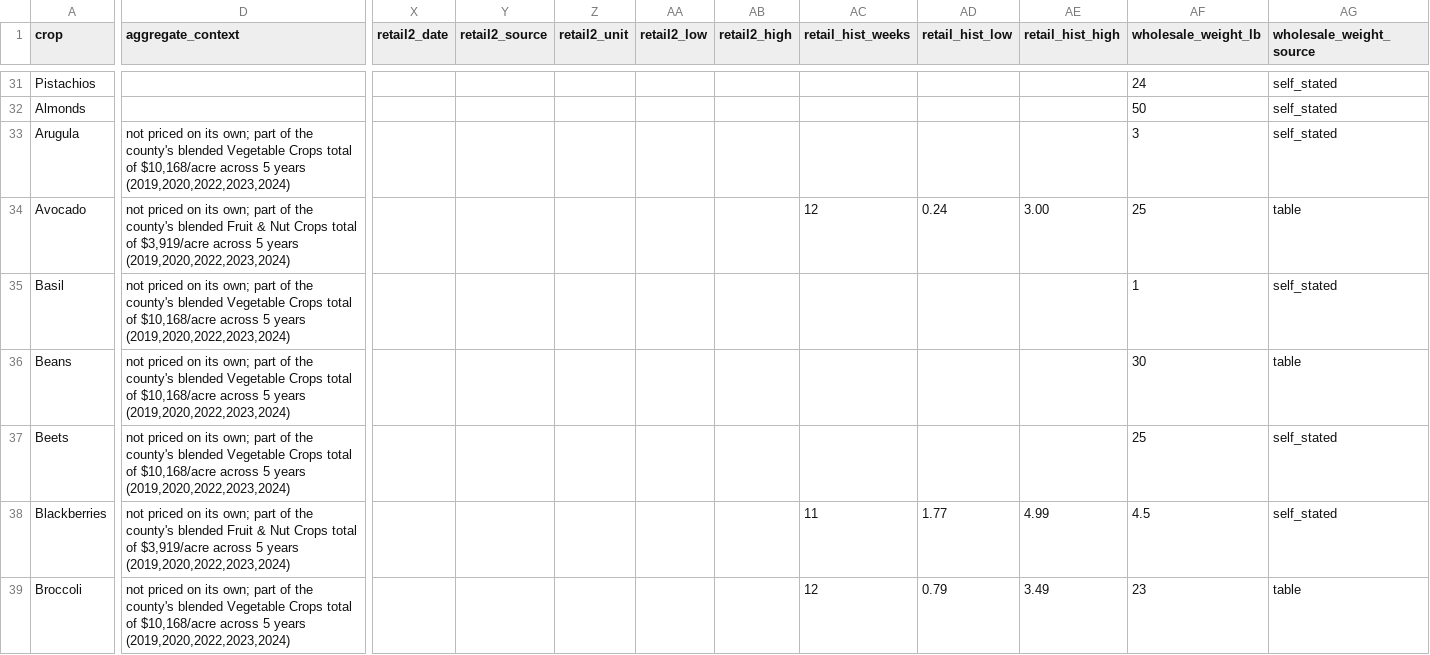
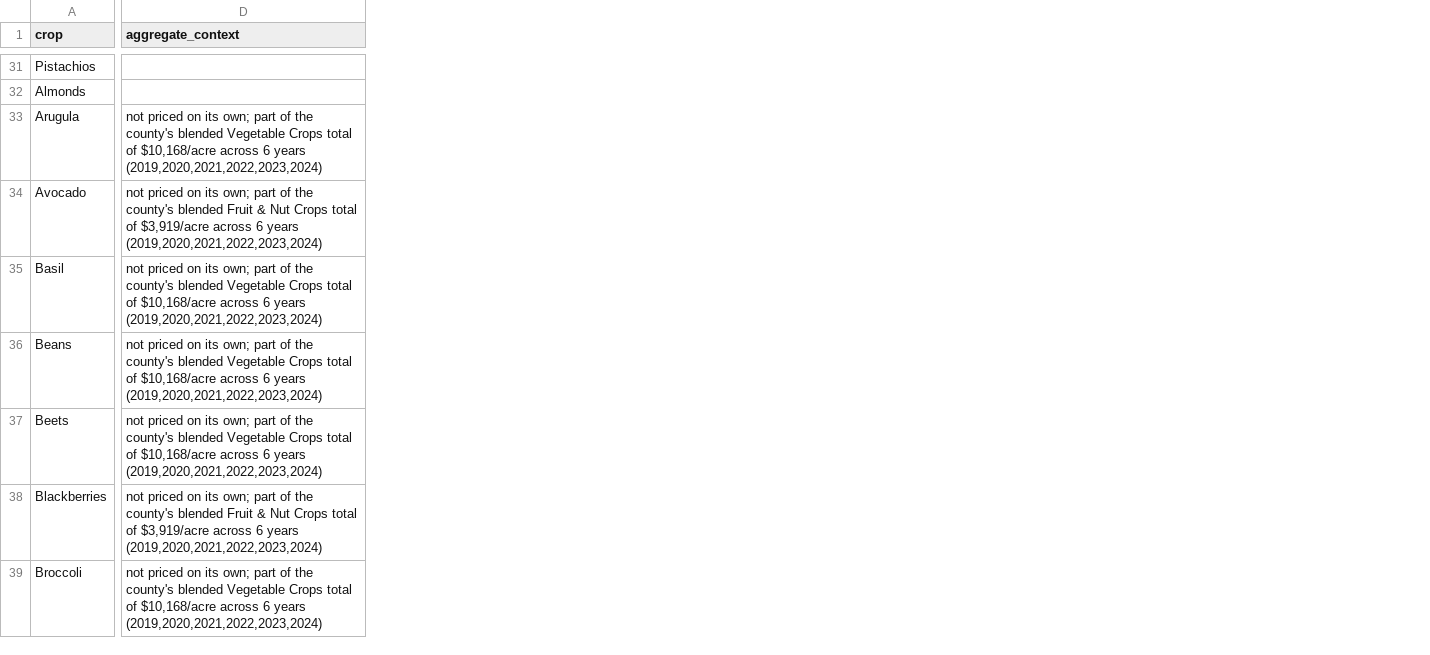
Before and after one commit to adriancuevas92-ops/ainatotable, a CSV file: data/price_per_acre_chart.csv, drawn as a sheet; only a part is shown, gaps mark what is left out; the diff covers the shown part only; the diff names each change by its address in the sheet, - before the commit and + after, or states it on an @@ line.

```diff
--- a/data/price_per_acre_chart.csv
+++ b/data/price_per_acre_chart.csv
-column X (retail2_date), empty
-column Y (retail2_source), empty
-column Z (retail2_unit), empty
-column AA (retail2_low), empty
-column AB (retail2_high), empty
-column AC (retail_hist_weeks), rows 34-39: 12 |  |  |  | 11 | 12
-column AD (retail_hist_low), rows 34-39: 0.24 |  |  |  | 1.77 | 0.79
-column AE (retail_hist_high), rows 34-39: 3.00 |  |  |  | 4.99 | 3.49
-column AF (wholesale_weight_lb), rows 31-39: 24 | 50 | 3 | 25 | 1 | 30 | 25 | 4.5 | 23
-column AG (wholesale_weight_source), rows 31-39: self_stated | self_stated | self_stated | table | self_stated | table | self_stated | self_stated | table
-D33 (aggregate_context): …$10,168/acre across 5 years (2019,2020,2022,2023,2024)
+D33 (aggregate_context): …$10,168/acre across 6 years (2019,2020,2021,2022,2023,2024)
-D34 (aggregate_context): …$3,919/acre across 5 years (2019,2020,2022,2023,2024)
+D34 (aggregate_context): …$3,919/acre across 6 years (2019,2020,2021,2022,2023,2024)
-D35:D37 (aggregate_context): …$10,168/acre across 5 years (2019,2020,2022,2023,2024)
+D35:D37 (aggregate_context): …$10,168/acre across 6 years (2019,2020,2021,2022,2023,2024)
-D38 (aggregate_context): …$3,919/acre across 5 years (2019,2020,2022,2023,2024)
+D38 (aggregate_context): …$3,919/acre across 6 years (2019,2020,2021,2022,2023,2024)
-D39 (aggregate_context): …$10,168/acre across 5 years (2019,2020,2022,2023,2024)
+D39 (aggregate_context): …$10,168/acre across 6 years (2019,2020,2021,2022,2023,2024)
```
Also changed, not shown: 7 removed columns and 67 edited cells elsewhere in this file, 1 other file.
